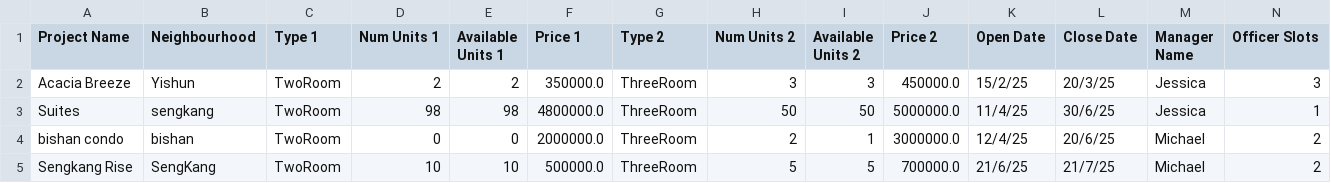
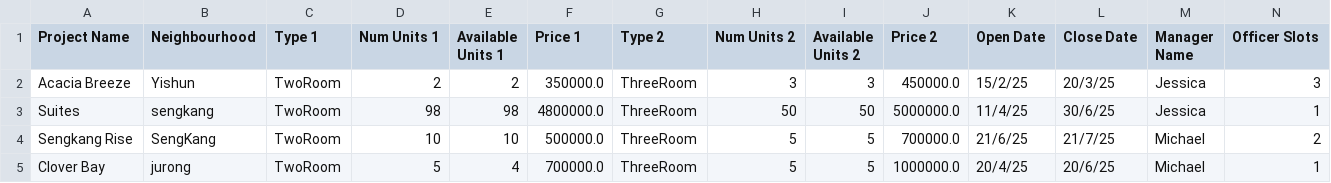
Before and after one commit to jannxle/SC2002-FDAD-GRP3-, a CSV file: BTO_application/data/ProjectList.csv, drawn as a sheet; only a part is shown; removed rows and columns are numbered as before the commit, all else as after; rows hold the shown columns only; the diff names each change by its address in the sheet, - before the commit and + after, or states it on an @@ line.

Commit message:
updated manager edit project and some bugs

```diff
--- a/BTO_application/data/ProjectList.csv
+++ b/BTO_application/data/ProjectList.csv
-row 4: bishan condo | bishan | TwoRoom | 0 | 0 | 2000000.0 | ThreeRoom | 2 | 1 | 3000000.0 | 12/4/25 | 20/6/25 | Michael | 2
+row 5: Clover Bay | jurong | TwoRoom | 5 | 4 | 700000.0 | ThreeRoom | 5 | 5 | 1000000.0 | 20/4/25 | 20/6/25 | Michael | 1
```
Also changed, not shown: 9 other files.
